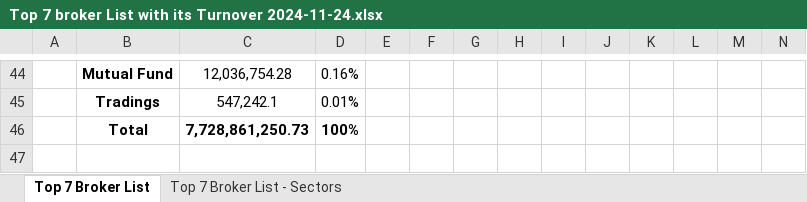
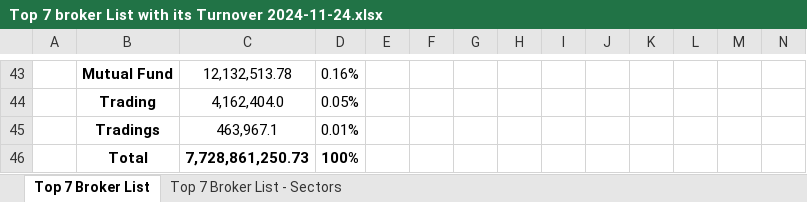
Before and after one commit to researchnibl/Automation_data_collection, an Excel workbook: Daily_Report/Top 7 broker List with its Turnover 2024-11-24.xlsx, sheet Top 7 Broker List, drawn as a sheet; only a part is shown, gaps mark what is left out; values as stored, in another font and other column widths than the file's, no borders; addresses are those after the commit; rows hold the shown columns only; the diff covers the shown part only; the diff names each change by its address in the sheet, - before the commit and + after, or states it on an @@ line.

```diff
--- a/Daily_Report/Top 7 broker List with its Turnover 2024-11-24.xlsx (sheet Top 7 Broker List)
+++ b/Daily_Report/Top 7 broker List with its Turnover 2024-11-24.xlsx (sheet Top 7 Broker List)
-C43: 12,036,754.28
+C43: 12,132,513.78
+row 44:  | Trading | 4,162,404.0 | 0.05%
-C45: 547,242.1
+C45: 463,967.1
```
Also changed, not shown: 26 added rows, 27 removed rows and 44 edited cells elsewhere in this sheet, sheet Top 7 Broker List - Sectors, 3 other files.
